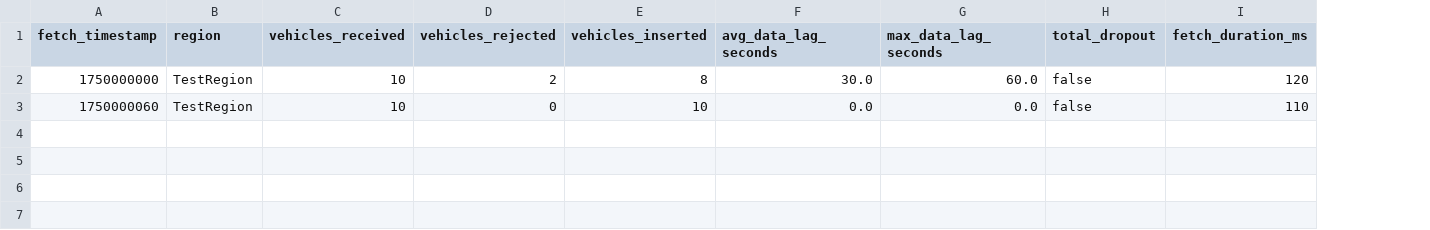
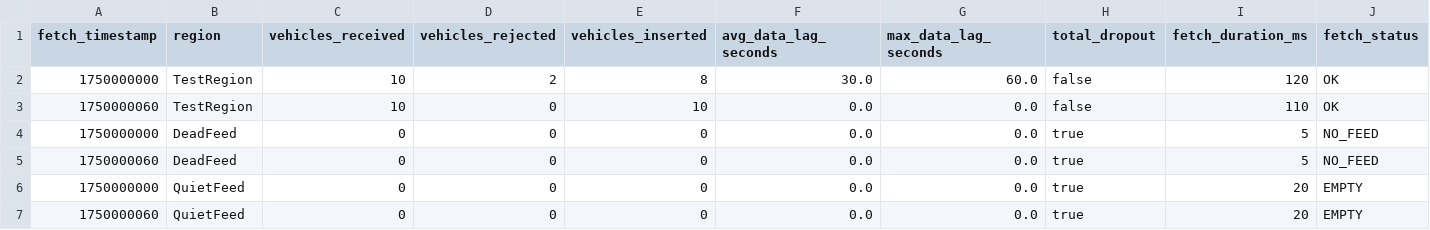
Before and after one commit to agustiarfalahi94/agustiar-data-pipeline, a CSV file: transform/seeds/fetch_quality_log.csv, drawn as a sheet; the diff names each change by its address in the sheet, - before the commit and + after, or states it on an @@ line.

```diff
--- a/transform/seeds/fetch_quality_log.csv
+++ b/transform/seeds/fetch_quality_log.csv
+column J (fetch_status), rows 2-3: OK | OK
+row 4: 1750000000 | DeadFeed | 0 | 0 | 0 | 0.0 | 0.0 | true | 5 | NO_FEED
+row 5: 1750000060 | DeadFeed | 0 | 0 | 0 | 0.0 | 0.0 | true | 5 | NO_FEED
+row 6: 1750000000 | QuietFeed | 0 | 0 | 0 | 0.0 | 0.0 | true | 20 | EMPTY
+row 7: 1750000060 | QuietFeed | 0 | 0 | 0 | 0.0 | 0.0 | true | 20 | EMPTY
```
Also changed, not shown: 5 other files.
